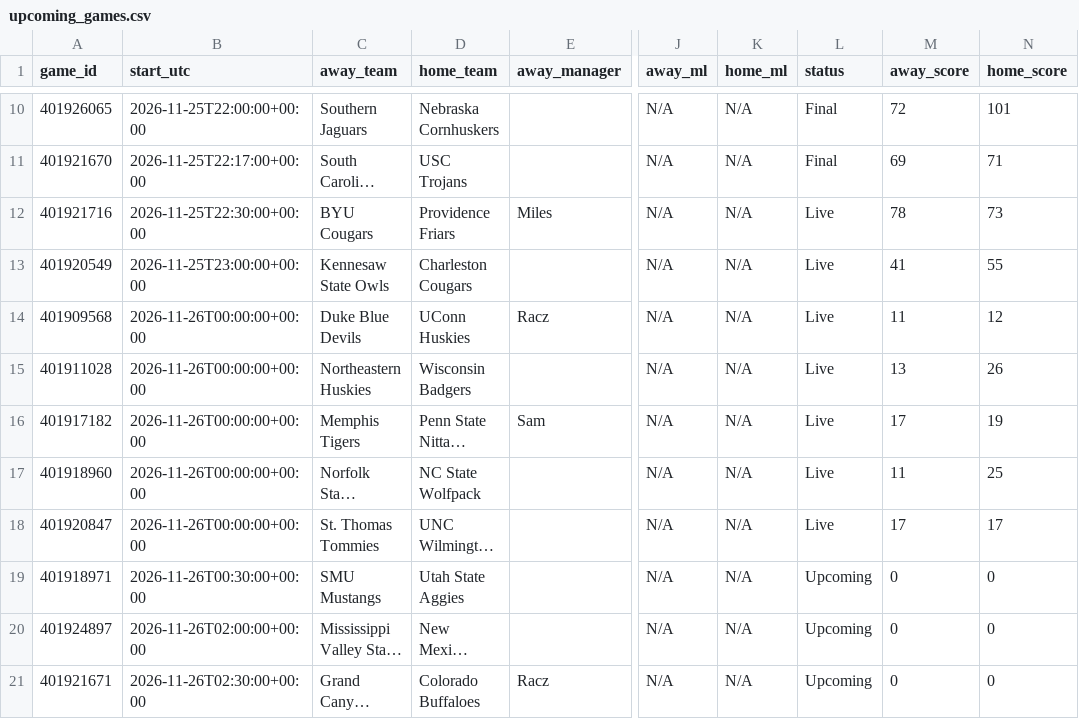
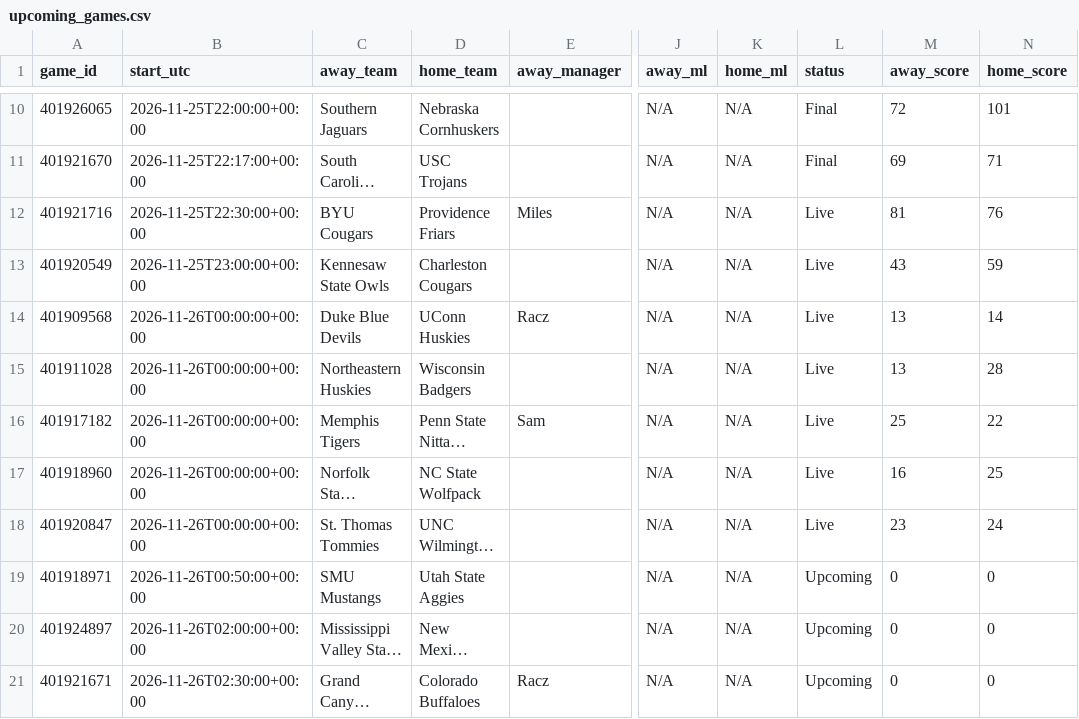
Before and after one commit to tmassa1/cbb-draft-league, a CSV file: data/upcoming_games.csv, drawn as a sheet; only a part is shown, gaps mark what is left out; long unchanged cells end in …; the diff names each change by its address in the sheet, - before the commit and + after, or states it on an @@ line.

```diff
--- a/data/upcoming_games.csv
+++ b/data/upcoming_games.csv
-M12 (away_score): 78
+M12 (away_score): 81
-N12 (home_score): 73
+N12 (home_score): 76
-M13 (away_score): 41
+M13 (away_score): 43
-N13 (home_score): 55
+N13 (home_score): 59
-M14 (away_score): 11
+M14 (away_score): 13
-N14 (home_score): 12
+N14 (home_score): 14
-N15 (home_score): 26
+N15 (home_score): 28
-M16 (away_score): 17
+M16 (away_score): 25
-N16 (home_score): 19
+N16 (home_score): 22
-M17 (away_score): 11
+M17 (away_score): 16
-M18 (away_score): 17
+M18 (away_score): 23
-N18 (home_score): 17
+N18 (home_score): 24
-B19 (start_utc): 2026-11-26T00:30:00+00:00
+B19 (start_utc): 2026-11-26T00:50:00+00:00
```
